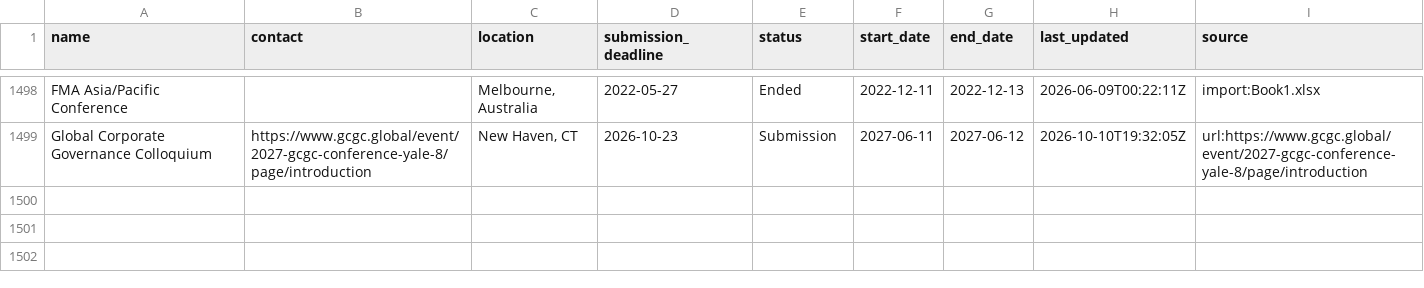
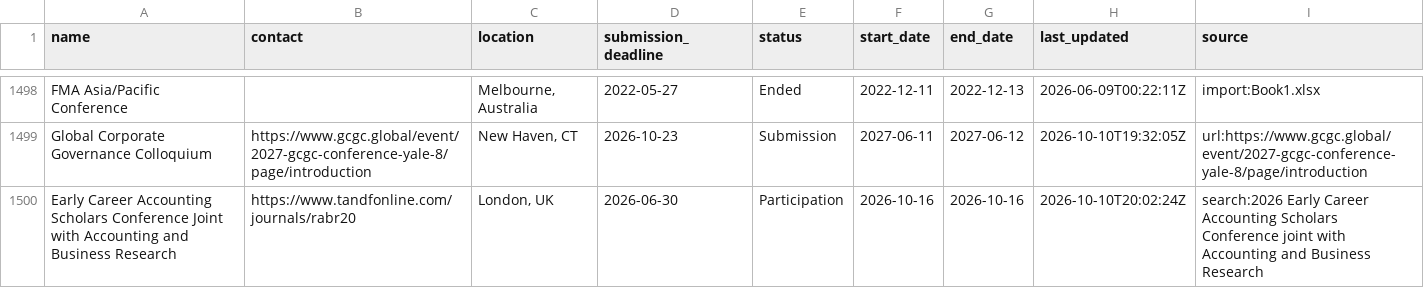
Before and after one commit to theaccountant-ab/Conference-Tracker, a CSV file: conferences.csv, drawn as a sheet; only a part is shown, gaps mark what is left out; the diff names each change by its address in the sheet, - before the commit and + after, or states it on an @@ line.

```diff
--- a/conferences.csv
+++ b/conferences.csv
+row 1500: Early Career Accounting Scholars Conference Joint with Accounting and Business Research | https://www.tandfonline.com/journals/rabr20 | London, UK | 2026-06-30 | Participation | 2026-10-16 | 2026-10-16 | 2026-10-10T20:02:24Z | search:2026 Early Career Accounting Scholars Conference joint with Accounting and Business Research
```
Also changed, not shown: search_state.csv, 1 other file.
